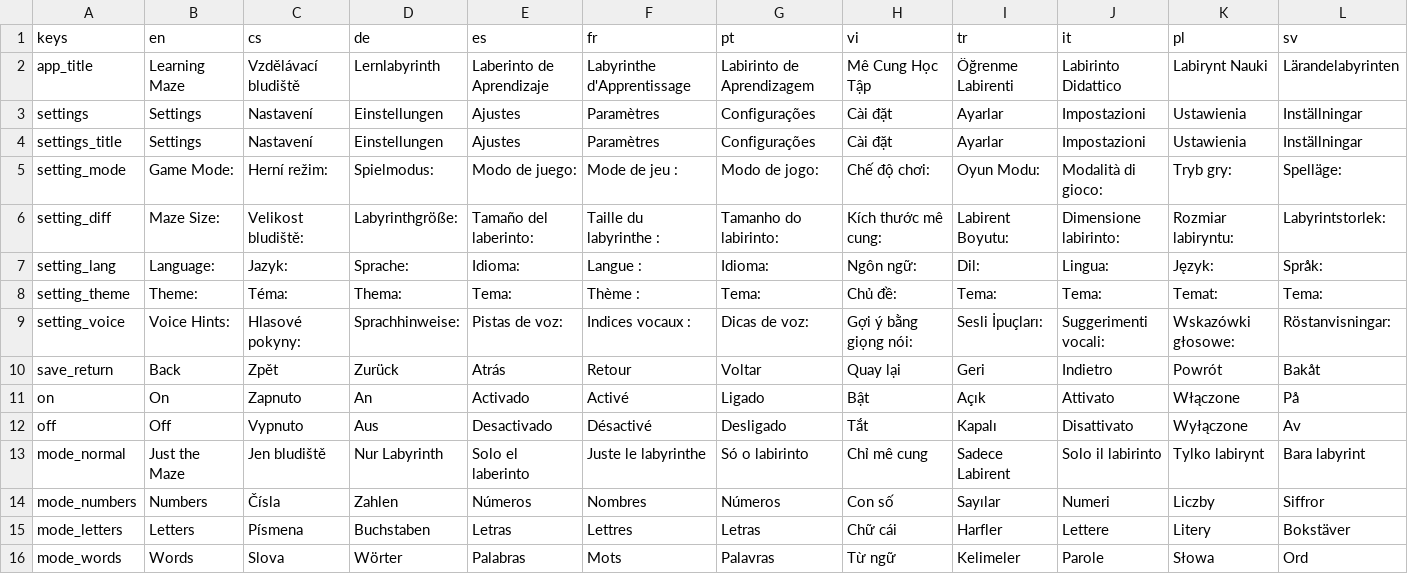
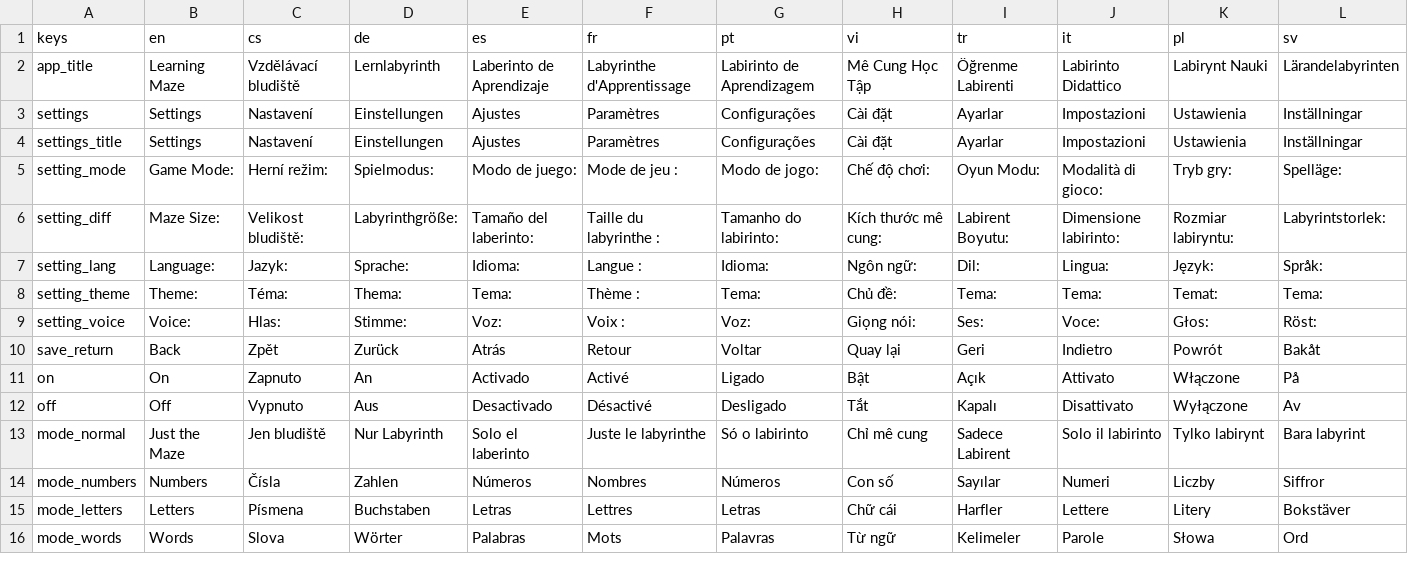
Before and after one commit to hausie007/LearingTVMaze, a CSV file: data/translations.csv, drawn as a sheet; only a part is shown; the diff covers the shown part only; the diff names each change by its address in the sheet, - before the commit and + after, or states it on an @@ line.

Commit message:
Label the voice row 'Voice', not 'Voice Hints'
A hint is optional help. This is the entire audio of a game for a child
who cannot read, and the three options under it are kinds of voice — so
the row should ask which one, in a single word.

All 21 languages. French keeps the space before its colon, as French
punctuation requires and as the old string already did.

```diff
--- a/data/translations.csv
+++ b/data/translations.csv
-B9 (en): Voice Hints:
+B9 (en): Voice:
-C9 (cs): Hlasové pokyny:
+C9 (cs): Hlas:
-D9 (de): Sprachhinweise:
+D9 (de): Stimme:
-E9 (es): Pistas de voz:
+E9 (es): Voz:
-F9 (fr): Indices vocaux :
+F9 (fr): Voix :
-G9 (pt): Dicas de voz:
+G9 (pt): Voz:
-H9 (vi): Gợi ý bằng giọng nói:
+H9 (vi): Giọng nói:
-I9 (tr): Sesli İpuçları:
+I9 (tr): Ses:
-J9 (it): Suggerimenti vocali:
+J9 (it): Voce:
-K9 (pl): Wskazówki głosowe:
+K9 (pl): Głos:
-L9 (sv): Röstanvisningar:
+L9 (sv): Röst:
```
Also changed, not shown: 10 edited cells elsewhere in this file.
